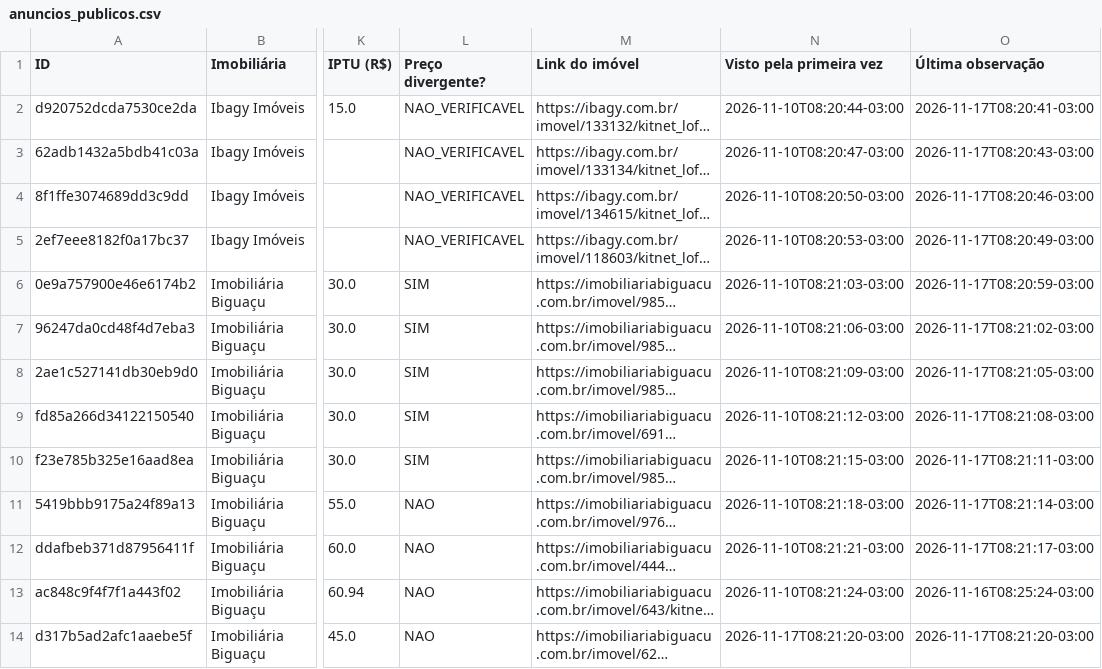
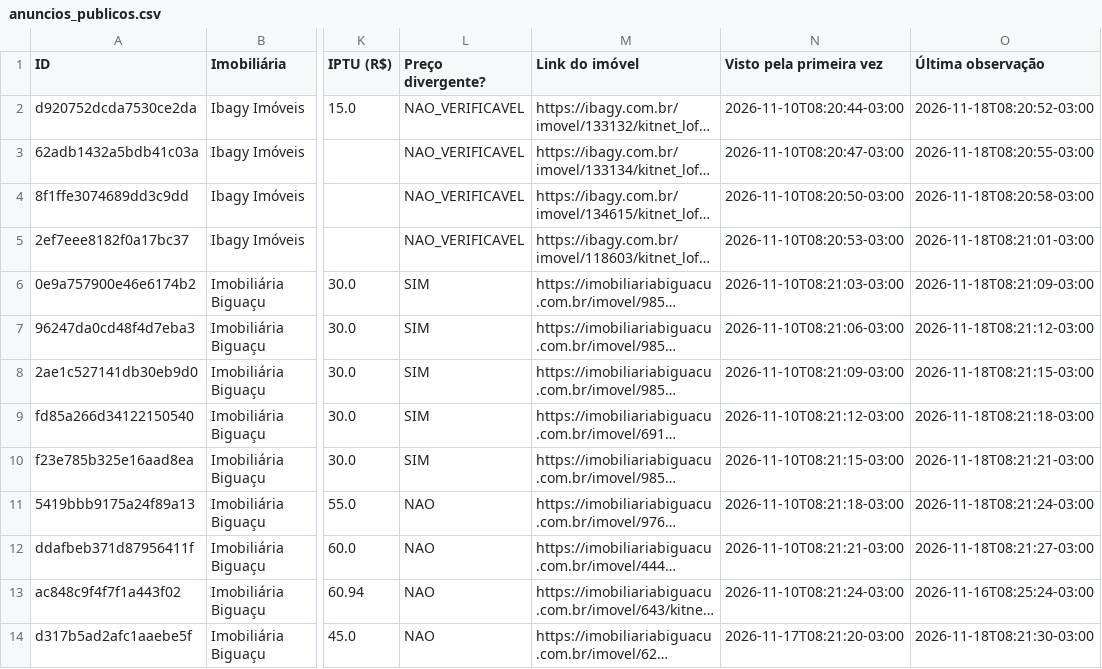
Before and after one commit to matheusoption-bit/aluguel_fpolis, a CSV file: dados_publicos/anuncios_publicos.csv, drawn as a sheet; only a part is shown, gaps mark what is left out; long unchanged cells end in …; the diff names each change by its address in the sheet, - before the commit and + after, or states it on an @@ line.

```diff
--- a/dados_publicos/anuncios_publicos.csv
+++ b/dados_publicos/anuncios_publicos.csv
-O2 (Última observação): 2026-11-17T08:20:41-03:00
+O2 (Última observação): 2026-11-18T08:20:52-03:00
-O3 (Última observação): 2026-11-17T08:20:43-03:00
+O3 (Última observação): 2026-11-18T08:20:55-03:00
-O4 (Última observação): 2026-11-17T08:20:46-03:00
+O4 (Última observação): 2026-11-18T08:20:58-03:00
-O5 (Última observação): 2026-11-17T08:20:49-03:00
+O5 (Última observação): 2026-11-18T08:21:01-03:00
-O6 (Última observação): 2026-11-17T08:20:59-03:00
+O6 (Última observação): 2026-11-18T08:21:09-03:00
-O7 (Última observação): 2026-11-17T08:21:02-03:00
+O7 (Última observação): 2026-11-18T08:21:12-03:00
-O8 (Última observação): 2026-11-17T08:21:05-03:00
+O8 (Última observação): 2026-11-18T08:21:15-03:00
-O9 (Última observação): 2026-11-17T08:21:08-03:00
+O9 (Última observação): 2026-11-18T08:21:18-03:00
-O10 (Última observação): 2026-11-17T08:21:11-03:00
+O10 (Última observação): 2026-11-18T08:21:21-03:00
-O11 (Última observação): 2026-11-17T08:21:14-03:00
+O11 (Última observação): 2026-11-18T08:21:24-03:00
-O12 (Última observação): 2026-11-17T08:21:17-03:00
+O12 (Última observação): 2026-11-18T08:21:27-03:00
-O14 (Última observação): 2026-11-17T08:21:20-03:00
+O14 (Última observação): 2026-11-18T08:21:30-03:00
```
Also changed, not shown: dados_publicos/status_fontes.csv.
